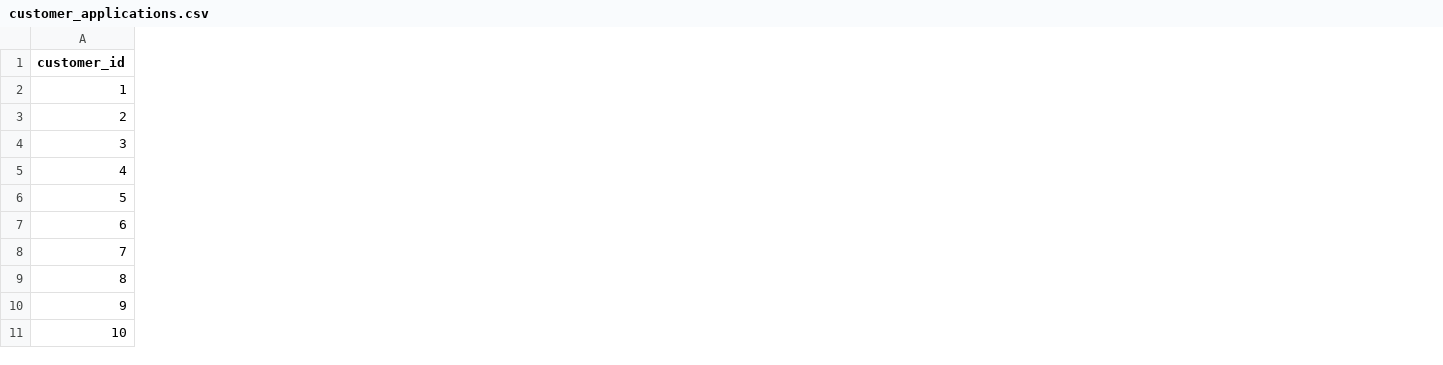
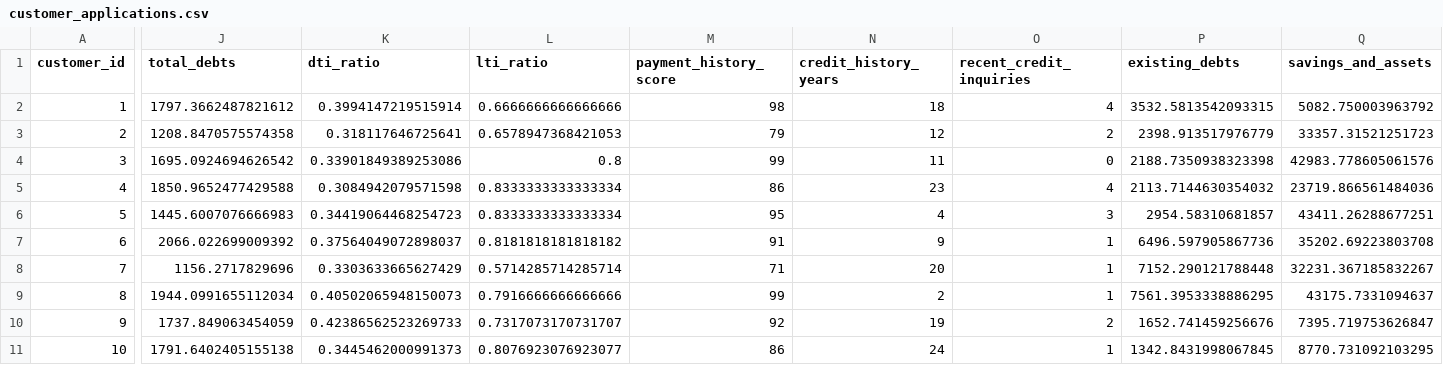
Before and after one commit to ajay-jayanth/ripple-banking, a CSV file: static/data/customer_applications.csv, drawn as a sheet; only a part is shown, gaps mark what is left out; the diff covers the shown part only; the diff names each change by its address in the sheet, - before the commit and + after, or states it on an @@ line.

```diff
--- a/static/data/customer_applications.csv
+++ b/static/data/customer_applications.csv
+column J (total_debts), rows 2-11: 1797.3662487821612 | 1208.8470575574358 | 1695.0924694626542 | 1850.9652477429588 | 1445.6007076666983 | 2066.022699009392 | 1156.2717829696 | 1944.0991655112034 | 1737.849063454059 | 1791.6402405155138
+column K (dti_ratio), rows 2-11: 0.3994147219515914 | 0.318117646725641 | 0.33901849389253086 | 0.3084942079571598 | 0.34419064468254723 | 0.37564049072898037 | 0.3303633665627429 | 0.40502065948150073 | 0.42386562523269733 | 0.3445462000991373
+column L (lti_ratio), rows 2-11: 0.6666666666666666 | 0.6578947368421053 | 0.8 | 0.8333333333333334 | 0.8333333333333334 | 0.8181818181818182 | 0.5714285714285714 | 0.7916666666666666 | 0.7317073170731707 | 0.8076923076923077
+column M (payment_history_score), rows 2-11: 98 | 79 | 99 | 86 | 95 | 91 | 71 | 99 | 92 | 86
+column N (credit_history_years), rows 2-11: 18 | 12 | 11 | 23 | 4 | 9 | 20 | 2 | 19 | 24
+column O (recent_credit_inquiries), rows 2-11: 4 | 2 | 0 | 4 | 3 | 1 | 1 | 1 | 2 | 1
+column P (existing_debts), rows 2-11: 3532.5813542093315 | 2398.913517976779 | 2188.7350938323398 | 2113.7144630354032 | 2954.58310681857 | 6496.597905867736 | 7152.290121788448 | 7561.3953338886295 | 1652.741459256676 | 1342.8431998067845
+column Q (savings_and_assets), rows 2-11: 5082.750003963792 | 33357.31521251723 | 42983.778605061576 | 23719.866561484036 | 43411.26288677251 | 35202.69223803708 | 32231.367185832267 | 43175.7331094637 | 7395.719753626847 | 8770.731092103295
```
Also changed, not shown: 1 added column elsewhere in this file, merchants.csv, 4 other files.
